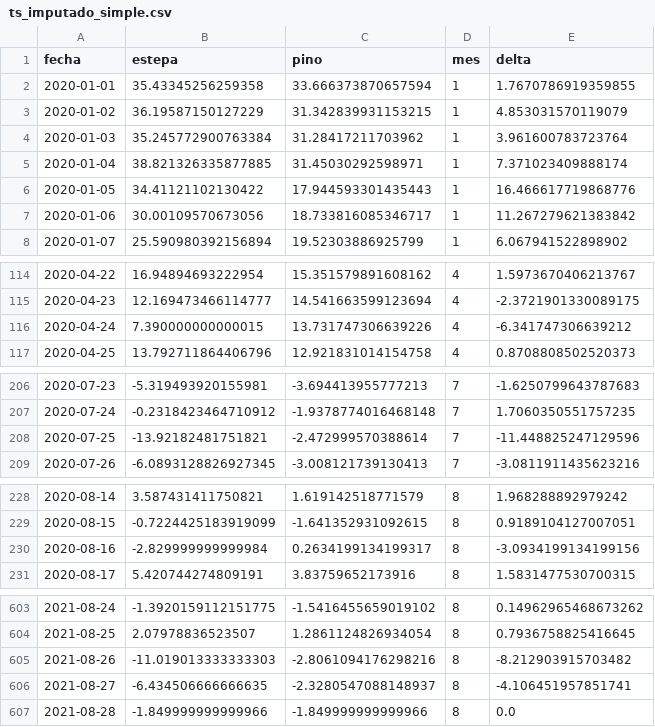
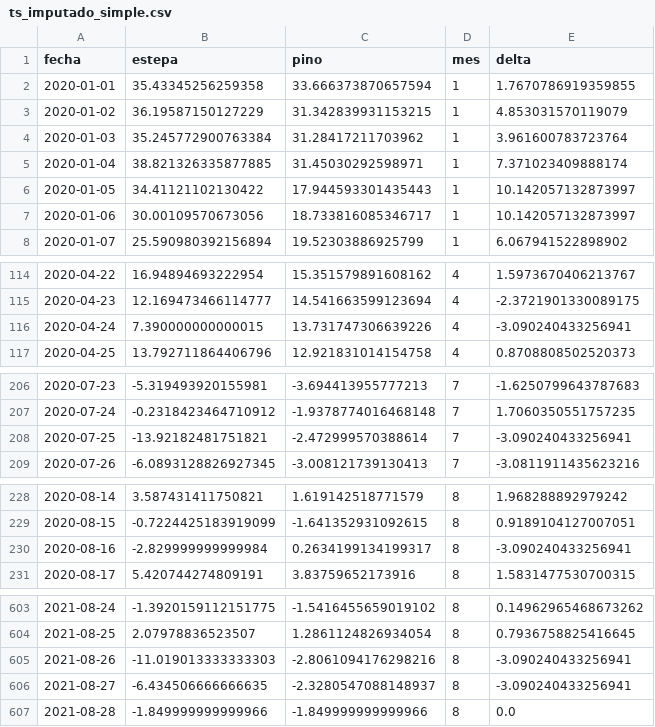
Before and after one commit to arigarmendia/TF-AST2, a CSV file: csv/ts_imputado_simple.csv, drawn as a sheet; only a part is shown, gaps mark what is left out; the diff covers the shown part only.

```diff
--- a/csv/ts_imputado_simple.csv
+++ b/csv/ts_imputado_simple.csv
@@ -5,4 +5,4 @@ fecha,estepa,pino,mes,delta
 2020-01-04,38.821326335877885,31.45030292598971,1,7.371023409888174
-2020-01-05,34.41121102130422,17.944593301435443,1,16.466617719868776
-2020-01-06,30.00109570673056,18.733816085346717,1,11.267279621383842
+2020-01-05,34.41121102130422,17.944593301435443,1,10.142057132873997
+2020-01-06,30.00109570673056,18.733816085346717,1,10.142057132873997
 2020-01-07,25.590980392156894,19.52303886925799,1,6.067941522898902
@@ -115,3 +115,3 @@ fecha,estepa,pino,mes,delta
 2020-04-23,12.169473466114777,14.541663599123694,4,-2.3721901330089175
-2020-04-24,7.390000000000015,13.731747306639226,4,-6.341747306639212
+2020-04-24,7.390000000000015,13.731747306639226,4,-3.090240433256941
 2020-04-25,13.792711864406796,12.921831014154758,4,0.8708808502520373
@@ -207,3 +207,3 @@ fecha,estepa,pino,mes,delta
 2020-07-24,-0.2318423464710912,-1.9378774016468148,7,1.7060350551757235
-2020-07-25,-13.92182481751821,-2.472999570388614,7,-11.448825247129596
+2020-07-25,-13.92182481751821,-2.472999570388614,7,-3.090240433256941
 2020-07-26,-6.0893128826927345,-3.008121739130413,7,-3.0811911435623216
@@ -229,3 +229,3 @@ fecha,estepa,pino,mes,delta
 2020-08-15,-0.7224425183919099,-1.641352931092615,8,0.9189104127007051
-2020-08-16,-2.829999999999984,0.2634199134199317,8,-3.0934199134199156
+2020-08-16,-2.829999999999984,0.2634199134199317,8,-3.090240433256941
 2020-08-17,5.420744274809191,3.83759652173916,8,1.5831477530700315
@@ -604,4 +604,4 @@ fecha,estepa,pino,mes,delta
 2021-08-25,2.07978836523507,1.2861124826934054,8,0.7936758825416645
-2021-08-26,-11.019013333333303,-2.8061094176298216,8,-8.212903915703482
-2021-08-27,-6.434506666666635,-2.3280547088148937,8,-4.106451957851741
+2021-08-26,-11.019013333333303,-2.8061094176298216,8,-3.090240433256941
+2021-08-27,-6.434506666666635,-2.3280547088148937,8,-3.090240433256941
 2021-08-28,-1.849999999999966,-1.849999999999966,8,0.0
```
Also changed, not shown: 22 edited cells elsewhere in this file, csv/ts_imputado_bilstm.csv, csv/ts_imputado_polinomio.csv, 3 other files.
